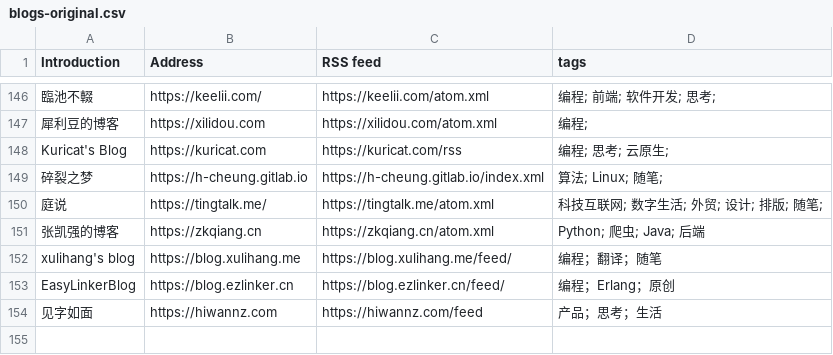
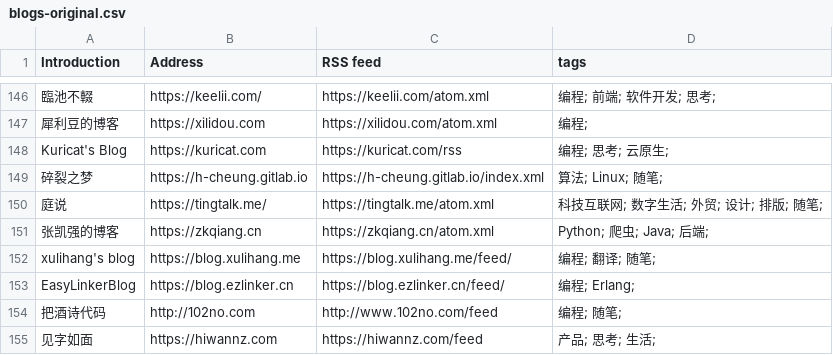
Before and after one commit to timqian/chinese-independent-blogs, a CSV file: blogs-original.csv, drawn as a sheet; only a part is shown, gaps mark what is left out.

Commit message:
添加102no.com (#56)

```diff
--- a/blogs-original.csv
+++ b/blogs-original.csv
@@ -150,5 +150,6 @@ Kuricat's Blog, https://kuricat.com, https://kuricat.com/rss, 编程; 思考;
 庭说, https://tingtalk.me/, https://tingtalk.me/atom.xml, 科技互联网; 数字生活; 外贸; 设计; 排版; 随笔;
-张凯强的博客, https://zkqiang.cn, https://zkqiang.cn/atom.xml, Python; 爬虫; Java; 后端
-xulihang's blog, https://blog.xulihang.me, https://blog.xulihang.me/feed/, 编程；翻译；随笔
-EasyLinkerBlog, https://blog.ezlinker.cn, https://blog.ezlinker.cn/feed/, 编程；Erlang；原创
-见字如面, https://hiwannz.com, https://hiwannz.com/feed, 产品；思考；生活
+张凯强的博客, https://zkqiang.cn, https://zkqiang.cn/atom.xml, Python; 爬虫; Java; 后端;
+xulihang's blog, https://blog.xulihang.me, https://blog.xulihang.me/feed/, 编程; 翻译; 随笔;
+EasyLinkerBlog, https://blog.ezlinker.cn, https://blog.ezlinker.cn/feed/, 编程; Erlang;
+把酒诗代码, http://102no.com, http://www.102no.com/feed, 编程; 随笔;
+见字如面, https://hiwannz.com, https://hiwannz.com/feed, 产品; 思考; 生活;
```
